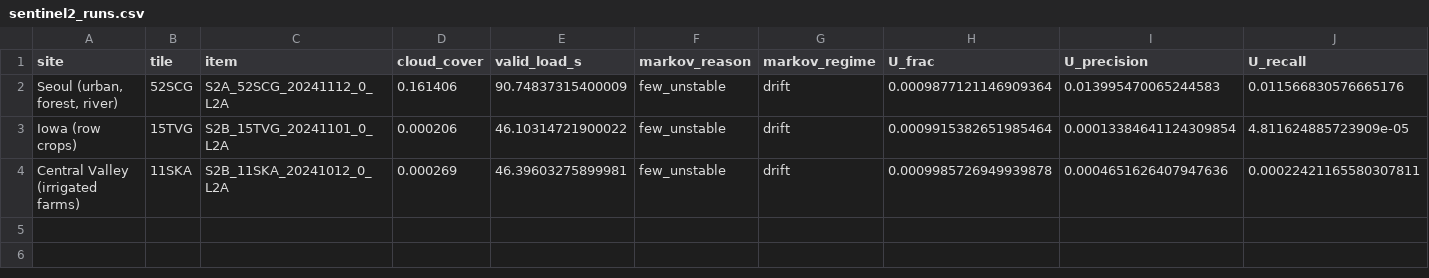
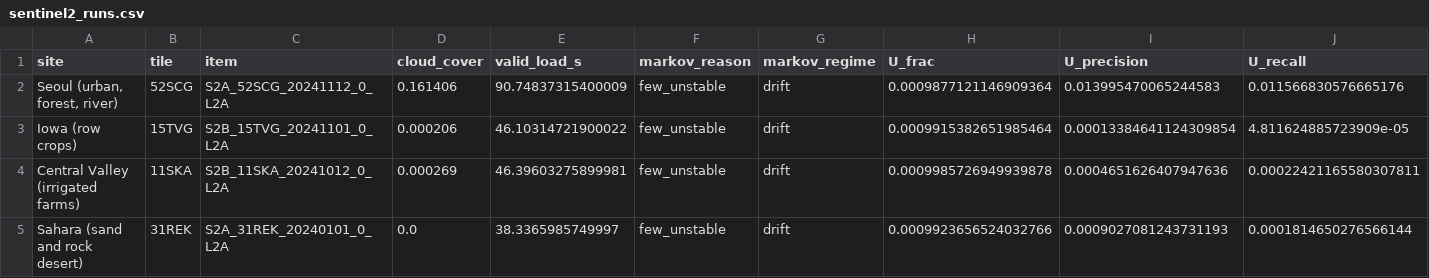
Before and after one commit to busimm3318/Markov-K-means, a CSV file: experiments/results/sentinel2_runs.csv, drawn as a sheet; only a part is shown; rows hold the shown columns only; the diff names each change by its address in the sheet, - before the commit and + after, or states it on an @@ line.

```diff
--- a/experiments/results/sentinel2_runs.csv
+++ b/experiments/results/sentinel2_runs.csv
+row 5: Sahara (sand and rock desert) | 31REK | S2A_31REK_20240101_0_L2A | 0.0 | 38.3365985749997 | few_unstable | drift | 0.0009923656524032766 | 0.0009027081243731193 | 0.0001814650276566144
```
Also changed, not shown: experiments/results/sentinel2_rules.csv, 2 other files.
